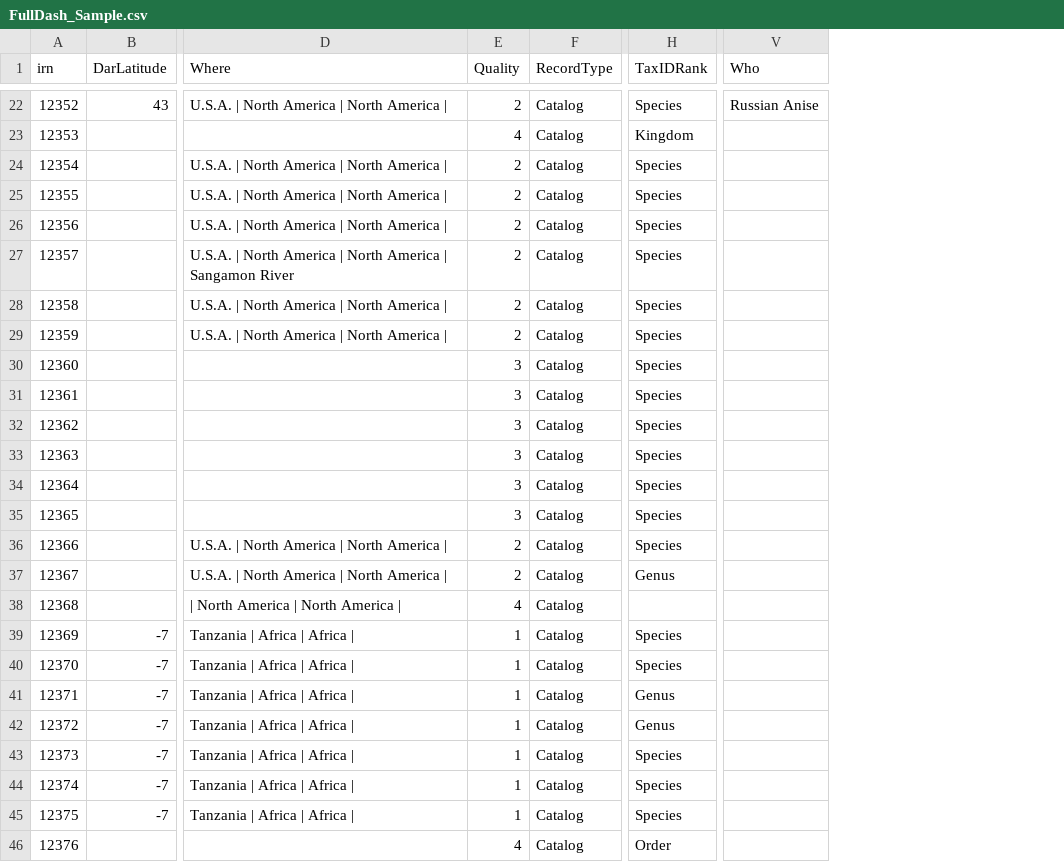
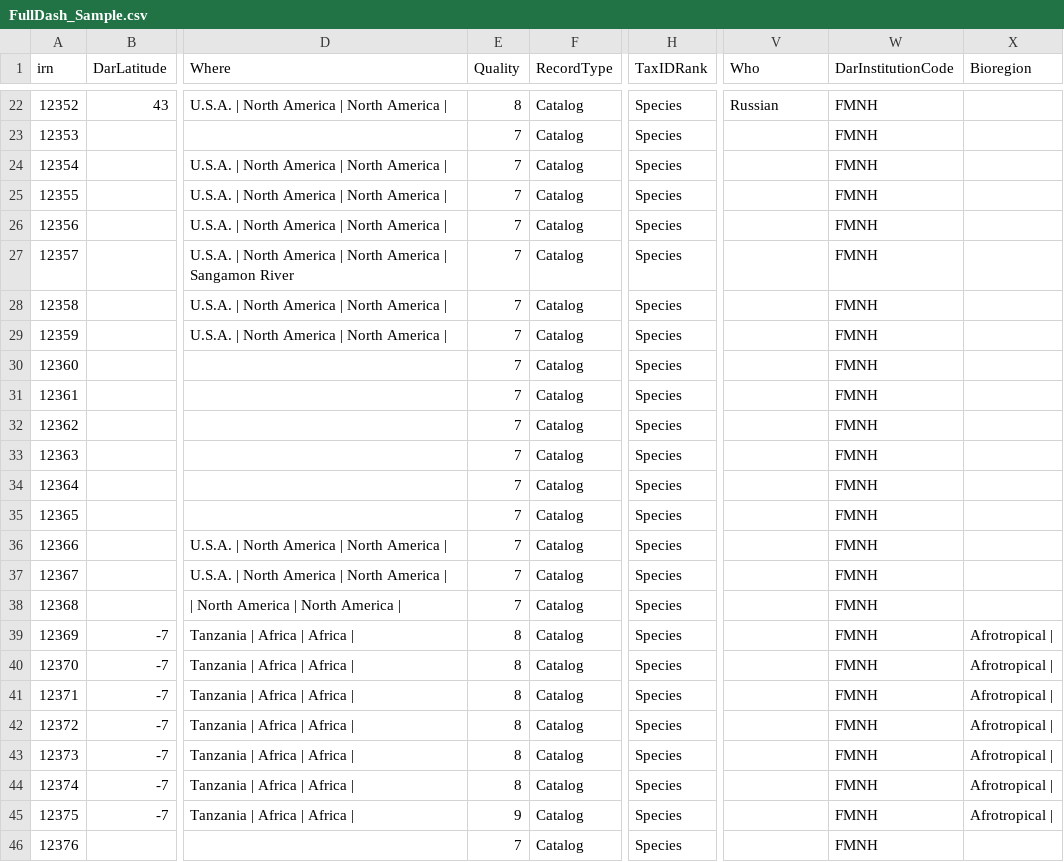
Before and after one commit to magpiedin/collections-dashboard-prep, a CSV file: output-sample/FullDash_Sample.csv, drawn as a sheet; only a part is shown, gaps mark what is left out; the diff covers the shown part only; the diff names each change by its address in the sheet, - before the commit and + after, or states it on an @@ line.

```diff
--- a/output-sample/FullDash_Sample.csv
+++ b/output-sample/FullDash_Sample.csv
+column W (DarInstitutionCode), rows 22-46: all FMNH
+column X (Bioregion), rows 39-45: all Afrotropical |
-E22 (Quality): 2
+E22 (Quality): 8
-V22 (Who): Russian Anise
+V22 (Who): Russian
-E23 (Quality): 4
+E23 (Quality): 7
-H23 (TaxIDRank): Kingdom
+H23 (TaxIDRank): Species
-E24:E29 (Quality): 2
+E24:E29 (Quality): 7
-E30:E35 (Quality): 3
+E30:E35 (Quality): 7
-E36:E37 (Quality): 2
+E36:E37 (Quality): 7
-H37 (TaxIDRank): Genus
+H37 (TaxIDRank): Species
-E38 (Quality): 4
+E38 (Quality): 7
-H38 (TaxIDRank): (empty)
+H38 (TaxIDRank): Species
-E39:E44 (Quality): 1
+E39:E44 (Quality): 8
-H41:H42 (TaxIDRank): Genus
+H41:H42 (TaxIDRank): Species
-E45 (Quality): 1
+E45 (Quality): 9
-E46 (Quality): 4
+E46 (Quality): 7
-H46 (TaxIDRank): Order
+H46 (TaxIDRank): Species
```
Also changed, not shown: 42 edited cells elsewhere in this file.
